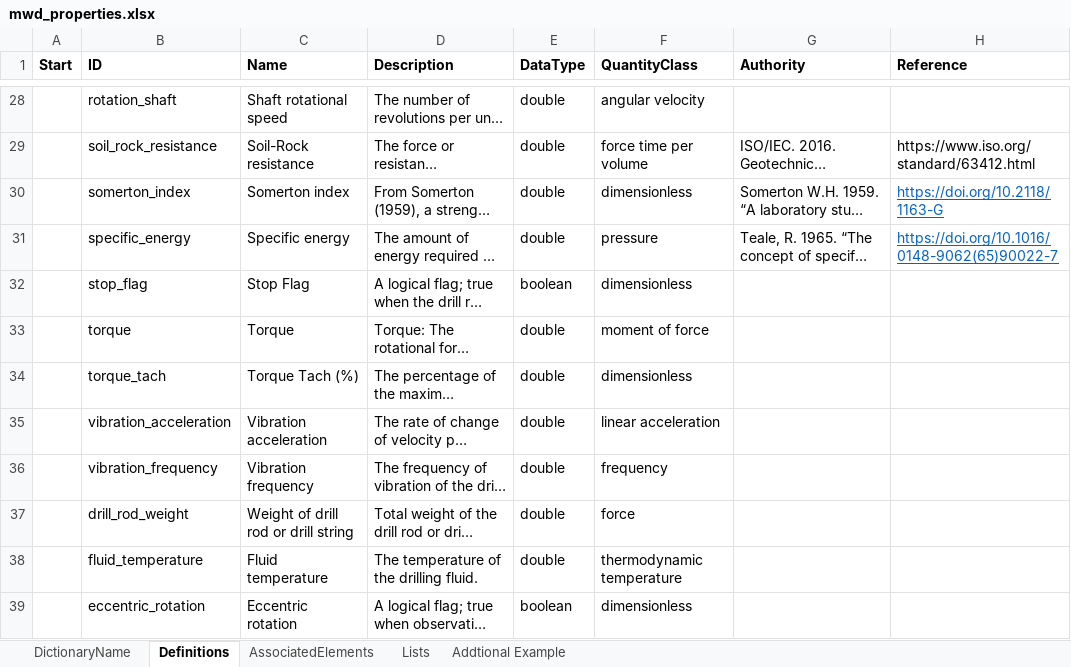
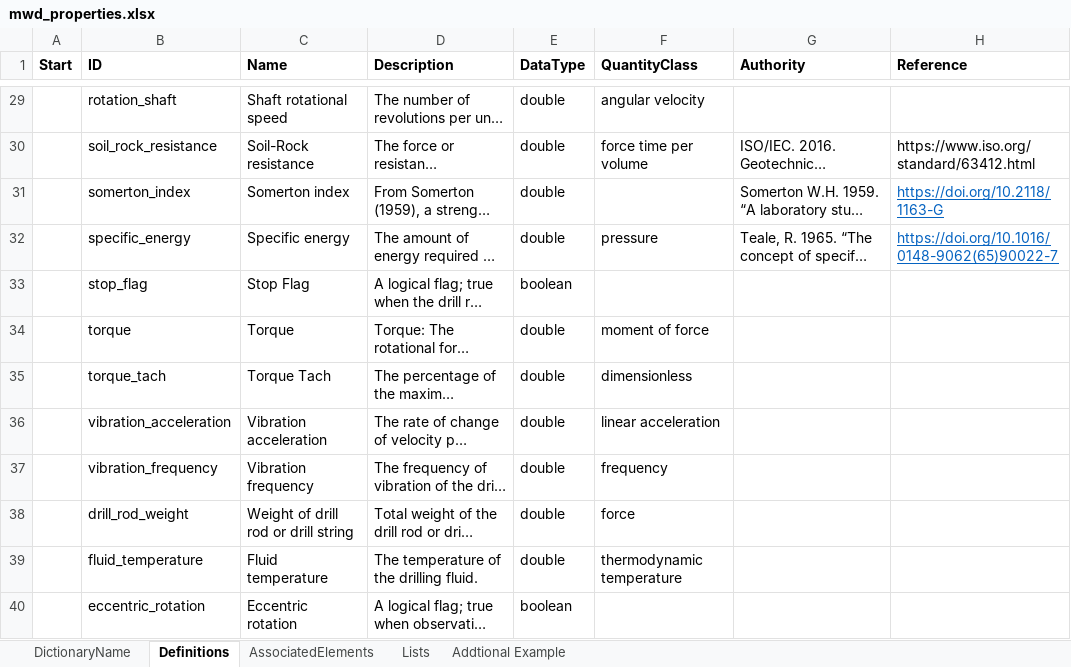
Before and after one commit to DIGGSml/def, an Excel workbook: Codelist Excel Files and Conversion Templates to XML/mwd_properties.xlsx, sheet Definitions, drawn as a sheet; only a part is shown, gaps mark what is left out; long unchanged cells end in …; values as stored, in another font and other column widths than the file's, no borders; table styles not drawn; addresses are those after the commit; the diff covers the shown part only; the diff names each change by its address in the sheet, - before the commit and + after, or states it on an @@ line.

```diff
--- a/Codelist Excel Files and Conversion Templates to XML/mwd_properties.xlsx (sheet Definitions)
+++ b/Codelist Excel Files and Conversion Templates to XML/mwd_properties.xlsx (sheet Definitions)
-F31 (QuantityClass): dimensionless
+F31 (QuantityClass): (empty)
-F33 (QuantityClass): dimensionless
+F33 (QuantityClass): (empty)
-C35 (Name): Torque Tach (%)
+C35 (Name): Torque Tach
-F40 (QuantityClass): dimensionless
+F40 (QuantityClass): (empty)
```
Also changed, not shown: 1 added row and 6 edited cells elsewhere in this sheet, sheet AssociatedElements, sheet Lists, formulas that keep their value.
